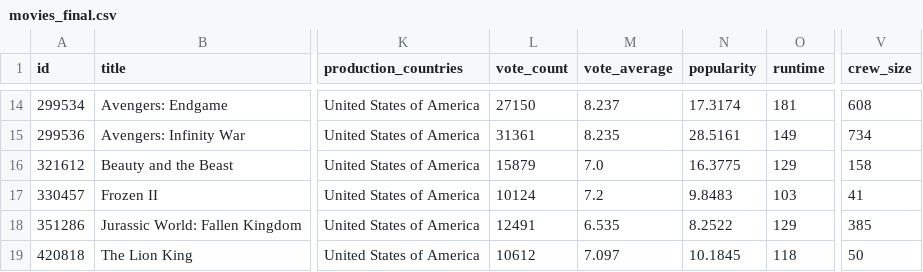
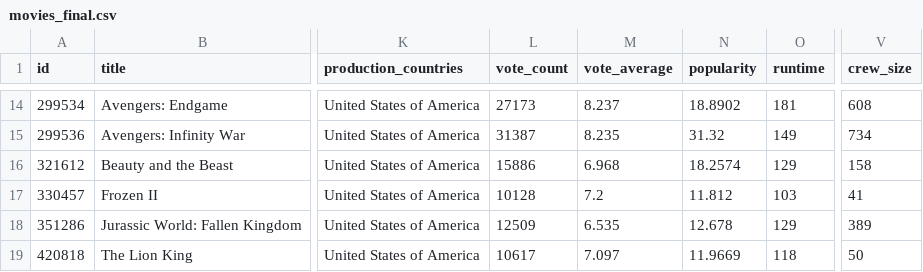
Before and after one commit to Olivia-21/TMDB_Movie_Data_Analysis_using_PySpark_with_API, a CSV file: data/analytics/movies_final.csv, drawn as a sheet; only a part is shown, gaps mark what is left out; the diff covers the shown part only; the diff names each change by its address in the sheet, - before the commit and + after, or states it on an @@ line.

```diff
--- a/data/analytics/movies_final.csv
+++ b/data/analytics/movies_final.csv
-L14 (vote_count): 27150
+L14 (vote_count): 27173
-N14 (popularity): 17.3174
+N14 (popularity): 18.8902
-L15 (vote_count): 31361
+L15 (vote_count): 31387
-N15 (popularity): 28.5161
+N15 (popularity): 31.32
-L16 (vote_count): 15879
+L16 (vote_count): 15886
-M16 (vote_average): 7.0
+M16 (vote_average): 6.968
-N16 (popularity): 16.3775
+N16 (popularity): 18.2574
-L17 (vote_count): 10124
+L17 (vote_count): 10128
-N17 (popularity): 9.8483
+N17 (popularity): 11.812
-L18 (vote_count): 12491
+L18 (vote_count): 12509
-N18 (popularity): 8.2522
+N18 (popularity): 12.678
-V18 (crew_size): 385
+V18 (crew_size): 389
-L19 (vote_count): 10612
+L19 (vote_count): 10617
-N19 (popularity): 10.1845
+N19 (popularity): 11.9669
```
Also changed, not shown: 32 edited cells elsewhere in this file, data/processed/movies_cleaned.csv, data/raw/movies_raw.csv, 19 other files.
